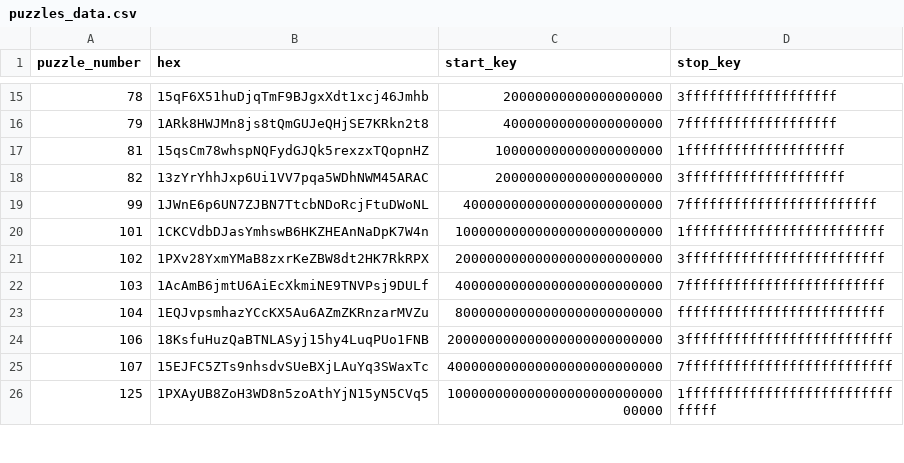
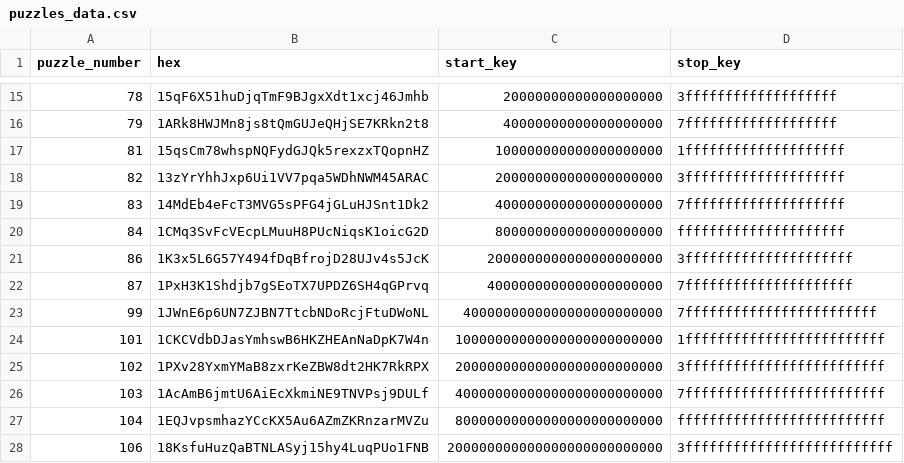
Before and after one commit to hasso5703/btc-puzzle-solver-python, a CSV file: data/puzzles_data.csv, drawn as a sheet; only a part is shown, gaps mark what is left out; the shorter side is filled out with more unchanged rows; the diff names each change by its address in the sheet, - before the commit and + after, or states it on an @@ line.

```diff
--- a/data/puzzles_data.csv
+++ b/data/puzzles_data.csv
+row 19: 83 | 14MdEb4eFcT3MVG5sPFG4jGLuHJSnt1Dk2 | 400000000000000000000 | 7ffffffffffffffffffff
+row 20: 84 | 1CMq3SvFcVEcpLMuuH8PUcNiqsK1oicG2D | 800000000000000000000 | fffffffffffffffffffff
+row 21: 86 | 1K3x5L6G57Y494fDqBfrojD28UJv4s5JcK | 2000000000000000000000 | 3fffffffffffffffffffff
+row 22: 87 | 1PxH3K1Shdjb7gSEoTX7UPDZ6SH4qGPrvq | 4000000000000000000000 | 7fffffffffffffffffffff
```
Also changed, not shown: 2 other files.
